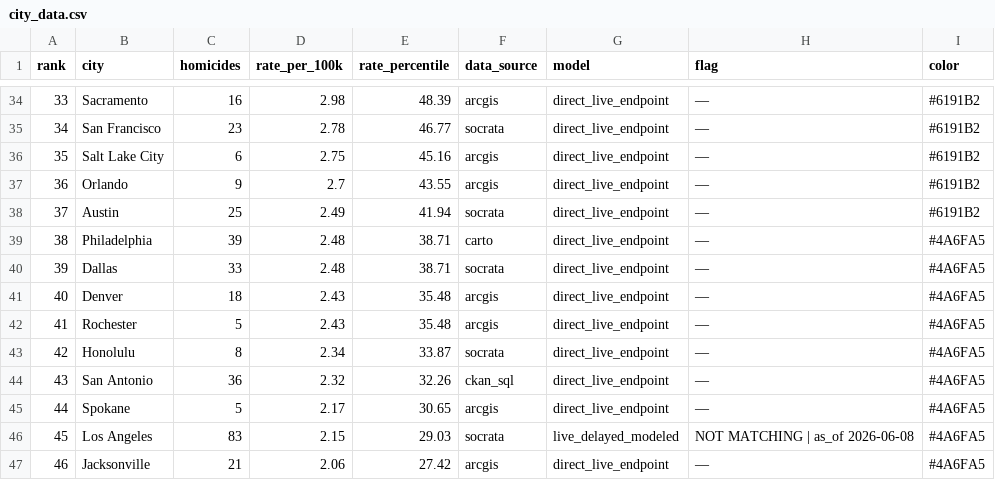
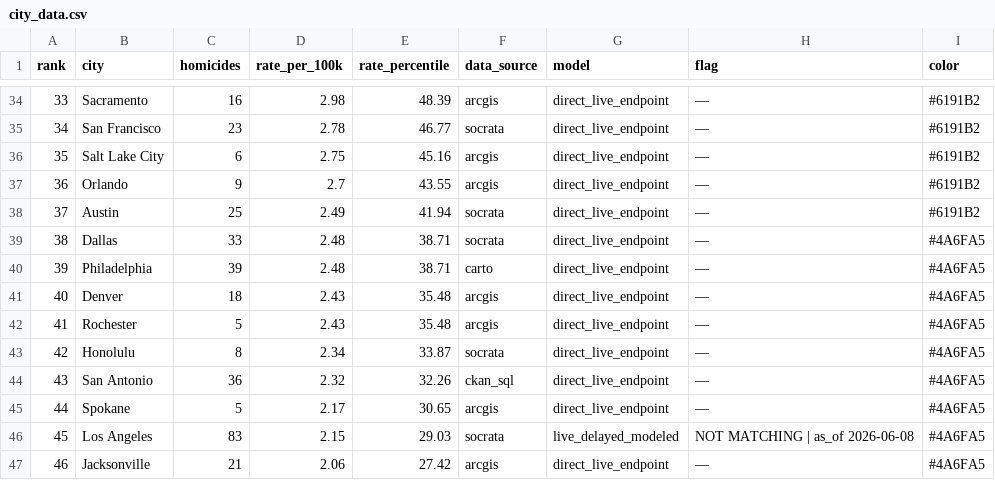
Before and after one commit to ro00archworkall/homicide_tracker, a CSV file: src/data/city_data.csv, drawn as a sheet; only a part is shown, gaps mark what is left out.

```diff
--- a/src/data/city_data.csv
+++ b/src/data/city_data.csv
@@ -38,4 +38,4 @@ rank,city,homicides,rate_per_100k,rate_percentile,data_source,model,flag,color
 37,Austin,25,2.49,41.94,socrata,direct_live_endpoint,—,#6191B2
-38,Philadelphia,39,2.48,38.71,carto,direct_live_endpoint,—,#4A6FA5
-39,Dallas,33,2.48,38.71,socrata,direct_live_endpoint,—,#4A6FA5
+38,Dallas,33,2.48,38.71,socrata,direct_live_endpoint,—,#4A6FA5
+39,Philadelphia,39,2.48,38.71,carto,direct_live_endpoint,—,#4A6FA5
 40,Denver,18,2.43,35.48,arcgis,direct_live_endpoint,—,#4A6FA5
```
Also changed, not shown: 1 other file.
